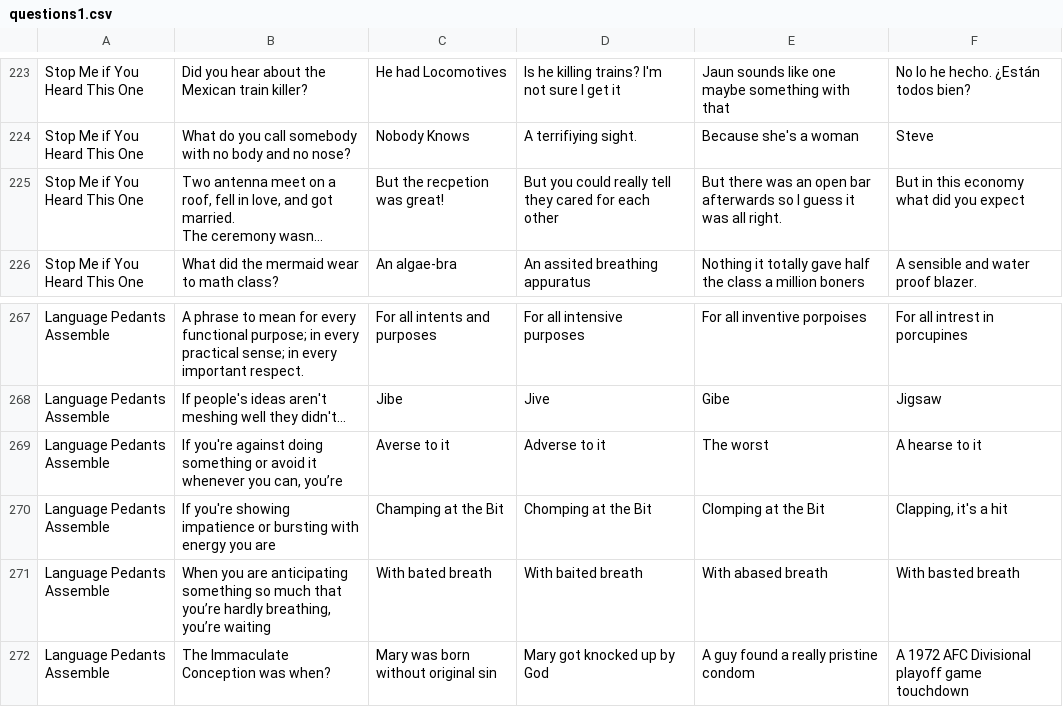
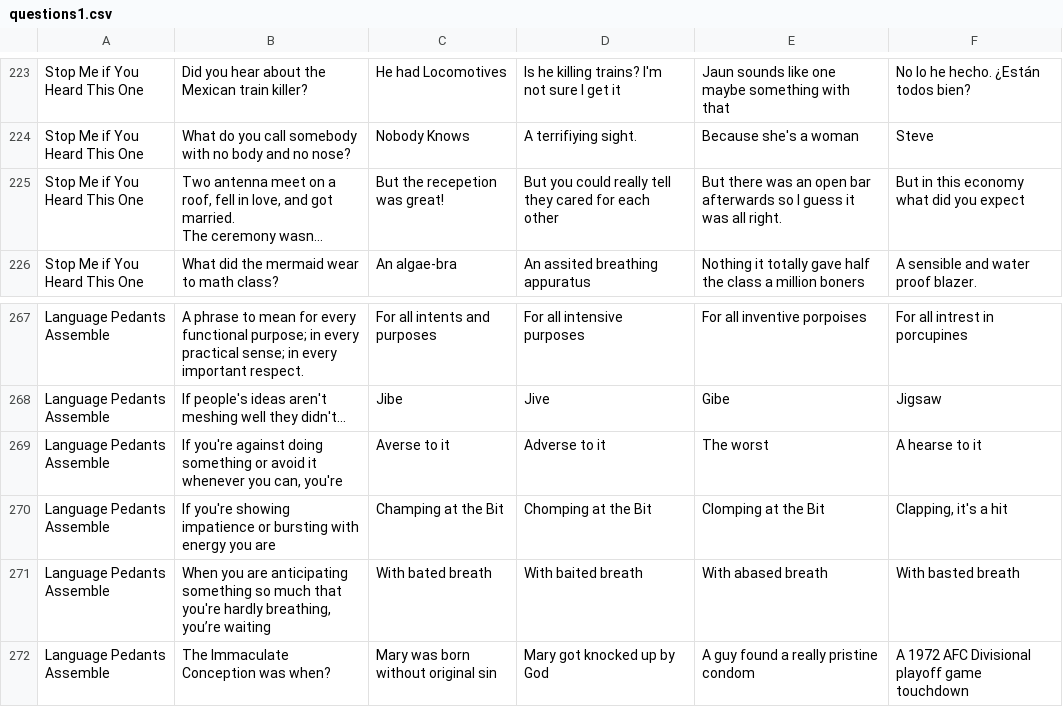
Before and after one commit to BoltVanderhuge/Mod1_Quiz_and_Dragons, a CSV file: lib/seeds/questions1.csv, drawn as a sheet; only a part is shown, gaps mark what is left out; long unchanged cells end in …; the diff names each change by its address in the sheet, - before the commit and + after, or states it on an @@ line.

Commit message:
now 10 questions, final for presentation

```diff
--- a/lib/seeds/questions1.csv
+++ b/lib/seeds/questions1.csv
-C225: But the recpetion was great!
+C225: But the recepetion was great!
-B269: …you can, you’re
+B269: …you can, you're
-B271: …much that you’re hardly breathing,…
+B271: …much that you're hardly breathing,…
```
Also changed, not shown: 8 other files.
